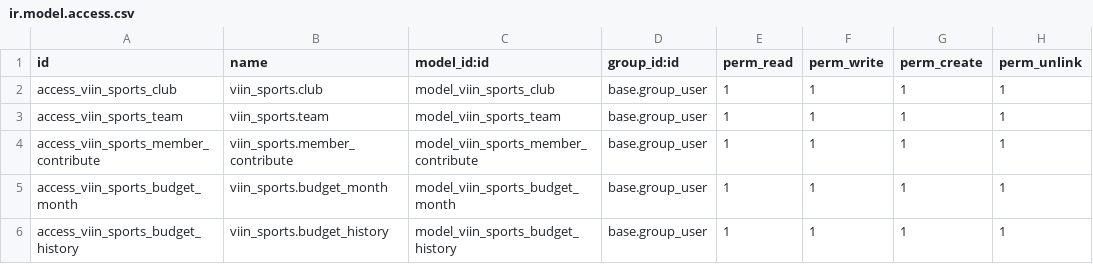
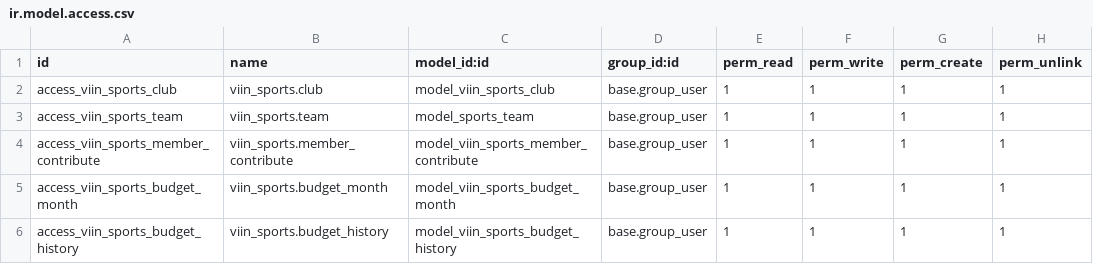
Before and after one commit to imbear9x/odoo_sports_module, a CSV file: addons/viin_sports/security/ir.model.access.csv, drawn as a sheet.

```diff
--- a/addons/viin_sports/security/ir.model.access.csv
+++ b/addons/viin_sports/security/ir.model.access.csv
@@ -2,3 +2,3 @@ id,name,model_id:id,group_id:id,perm_read,perm_write,perm_create,perm_unlink
 access_viin_sports_club,viin_sports.club,model_viin_sports_club,base.group_user,1,1,1,1
-access_viin_sports_team,viin_sports.team,model_viin_sports_team,base.group_user,1,1,1,1
+access_viin_sports_team,viin_sports.team,model_sports_team,base.group_user,1,1,1,1
 access_viin_sports_member_contribute,viin_sports.member_contribute,model_viin_sports_member_contribute,base.group_user,1,1,1,1
```
Also changed, not shown: 8 other files.
